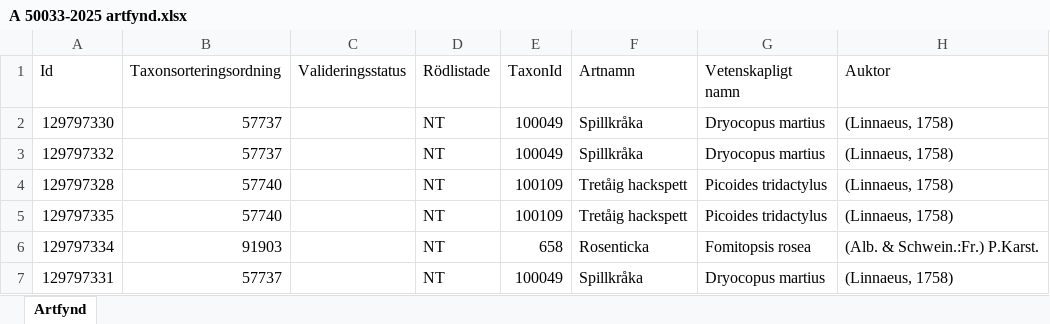
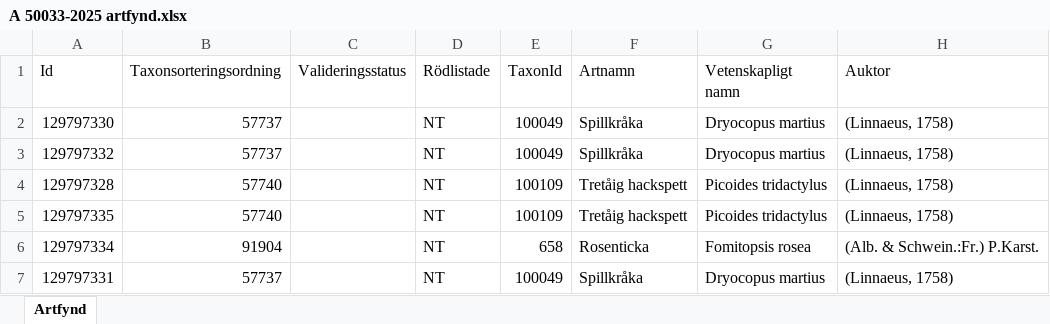
Before and after one commit to klasma/Logging_2460, an Excel workbook: artfynd/A 50033-2025 artfynd.xlsx, sheet Artfynd, drawn as a sheet; only a part is shown; values as stored, in another font and other column widths than the file's, no borders; the diff names each change by its address in the sheet, - before the commit and + after, or states it on an @@ line.

```diff
--- a/artfynd/A 50033-2025 artfynd.xlsx (sheet Artfynd)
+++ b/artfynd/A 50033-2025 artfynd.xlsx (sheet Artfynd)
-B6 (Taxonsorteringsordning): 91903
+B6 (Taxonsorteringsordning): 91904
```
Also changed, not shown: artfynd/A 21711-2025 artfynd.xlsx, artfynd/A 24173-2025 artfynd.xlsx, 51 other files.
